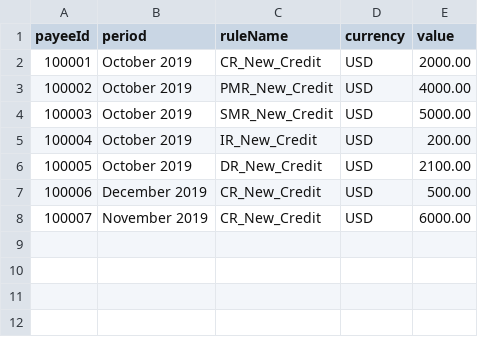
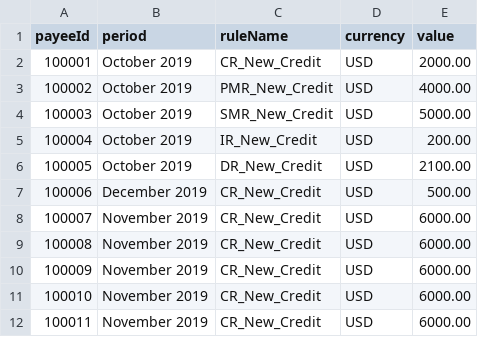
Before and after one commit to yogananda-muthaiah/Incentive-Management_Touchless, a CSV file: results.csv, drawn as a sheet.

Commit message:
Update results.csv

```diff
--- a/results.csv
+++ b/results.csv
@@ -8 +8,5 @@ payeeId,period,ruleName,currency,value
 100007,November 2019,CR_New_Credit,USD,6000.00
+100008,November 2019,CR_New_Credit,USD,6000.00
+100009,November 2019,CR_New_Credit,USD,6000.00
+100010,November 2019,CR_New_Credit,USD,6000.00
+100011,November 2019,CR_New_Credit,USD,6000.00
```
